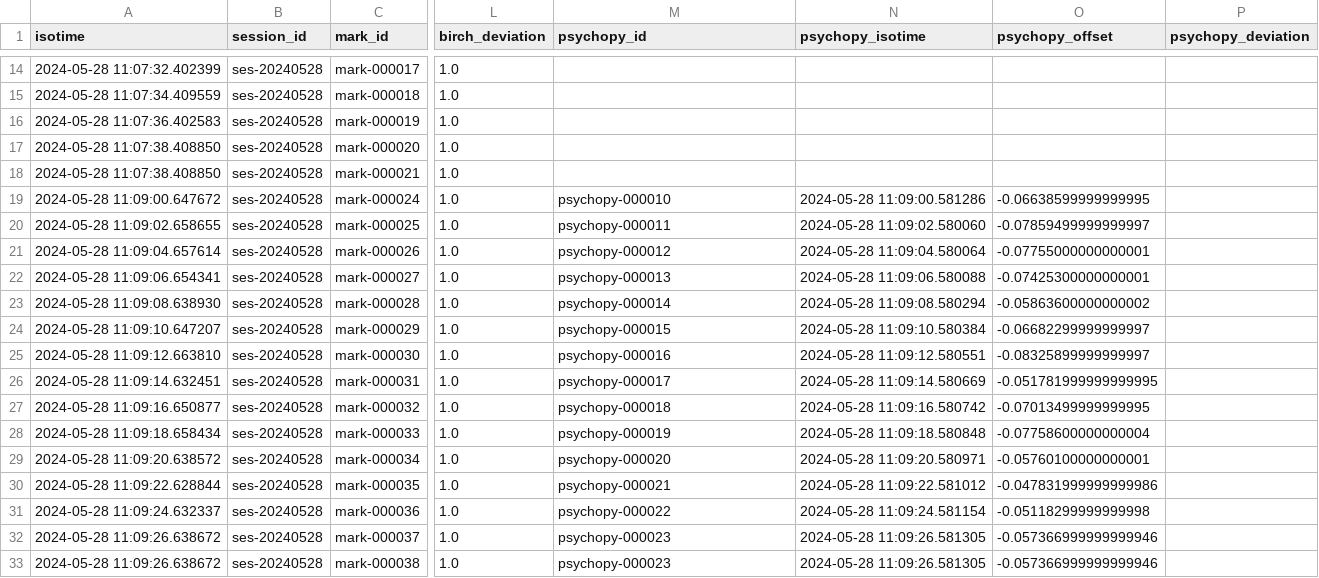
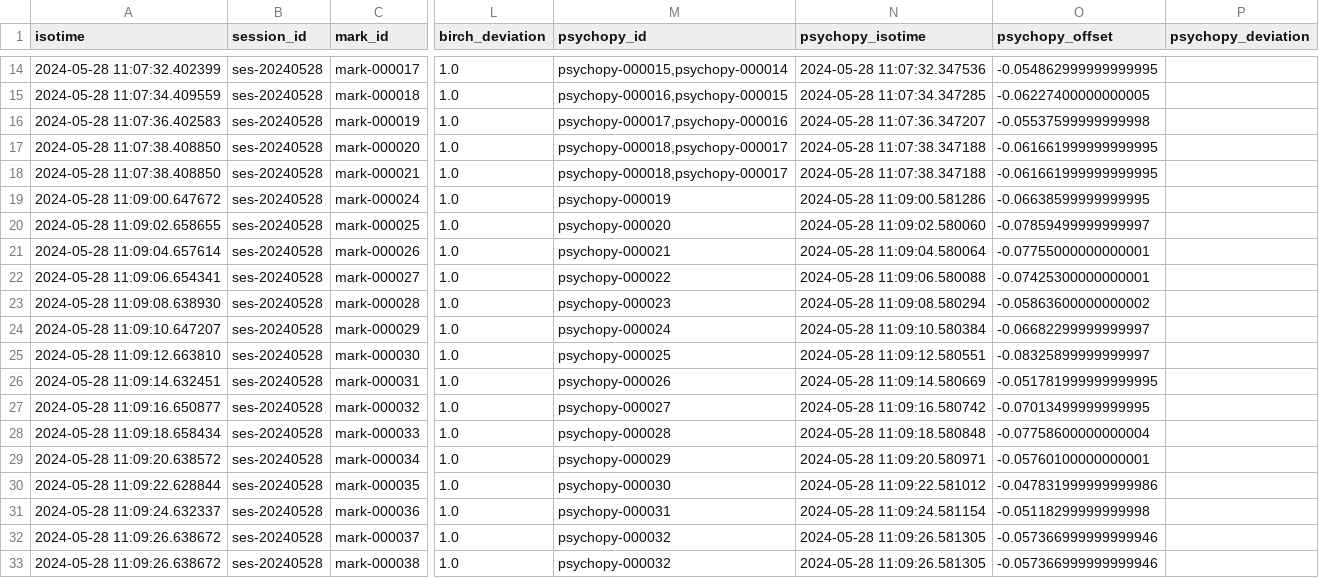
Before and after one commit to ReproNim/reproflow-data-sync, a CSV file: ses-20240528/timing-dumps/dump_tmap_ex.csv, drawn as a sheet; only a part is shown, gaps mark what is left out; the diff covers the shown part only; the diff names each change by its address in the sheet, - before the commit and + after, or states it on an @@ line.

Commit message:
Don't filter psychopy logs by QR codes when generating dump_psychopy.jsonl.

```diff
--- a/ses-20240528/timing-dumps/dump_tmap_ex.csv
+++ b/ses-20240528/timing-dumps/dump_tmap_ex.csv
-M14 (psychopy_id): (empty)
+M14 (psychopy_id): psychopy-000015,psychopy-000014
-N14 (psychopy_isotime): (empty)
+N14 (psychopy_isotime): 2024-05-28 11:07:32.347536
-O14 (psychopy_offset): (empty)
+O14 (psychopy_offset): -0.054862999999999995
-M15 (psychopy_id): (empty)
+M15 (psychopy_id): psychopy-000016,psychopy-000015
-N15 (psychopy_isotime): (empty)
+N15 (psychopy_isotime): 2024-05-28 11:07:34.347285
-O15 (psychopy_offset): (empty)
+O15 (psychopy_offset): -0.06227400000000005
-M16 (psychopy_id): (empty)
+M16 (psychopy_id): psychopy-000017,psychopy-000016
-N16 (psychopy_isotime): (empty)
+N16 (psychopy_isotime): 2024-05-28 11:07:36.347207
-O16 (psychopy_offset): (empty)
+O16 (psychopy_offset): -0.05537599999999998
-M17:M18 (psychopy_id): (empty)
+M17:M18 (psychopy_id): psychopy-000018,psychopy-000017
-N17:N18 (psychopy_isotime): (empty)
+N17:N18 (psychopy_isotime): 2024-05-28 11:07:38.347188
-O17:O18 (psychopy_offset): (empty)
+O17:O18 (psychopy_offset): -0.061661999999999995
-M19 (psychopy_id): psychopy-000010
+M19 (psychopy_id): psychopy-000019
-M20 (psychopy_id): psychopy-000011
+M20 (psychopy_id): psychopy-000020
-M21 (psychopy_id): psychopy-000012
+M21 (psychopy_id): psychopy-000021
-M22 (psychopy_id): psychopy-000013
+M22 (psychopy_id): psychopy-000022
-M23 (psychopy_id): psychopy-000014
+M23 (psychopy_id): psychopy-000023
-M24 (psychopy_id): psychopy-000015
+M24 (psychopy_id): psychopy-000024
-M25 (psychopy_id): psychopy-000016
+M25 (psychopy_id): psychopy-000025
-M26 (psychopy_id): psychopy-000017
+M26 (psychopy_id): psychopy-000026
-M27 (psychopy_id): psychopy-000018
+M27 (psychopy_id): psychopy-000027
-M28 (psychopy_id): psychopy-000019
+M28 (psychopy_id): psychopy-000028
-M29 (psychopy_id): psychopy-000020
+M29 (psychopy_id): psychopy-000029
-M30 (psychopy_id): psychopy-000021
+M30 (psychopy_id): psychopy-000030
-M31 (psychopy_id): psychopy-000022
+M31 (psychopy_id): psychopy-000031
-M32:M33 (psychopy_id): psychopy-000023
+M32:M33 (psychopy_id): psychopy-000032
```
Also changed, not shown: 37 edited cells elsewhere in this file, ses-20240604/timing-dumps/dump_tmap_ex.csv, 36 other files.
